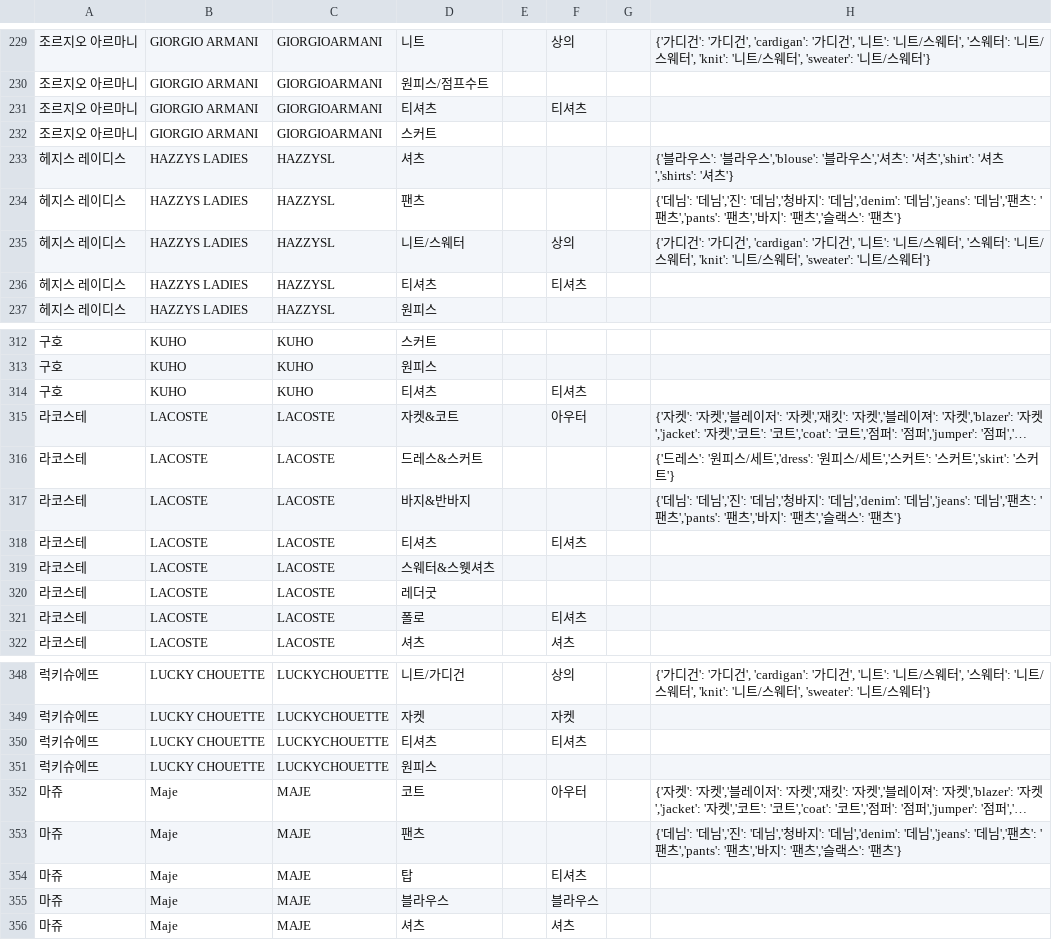
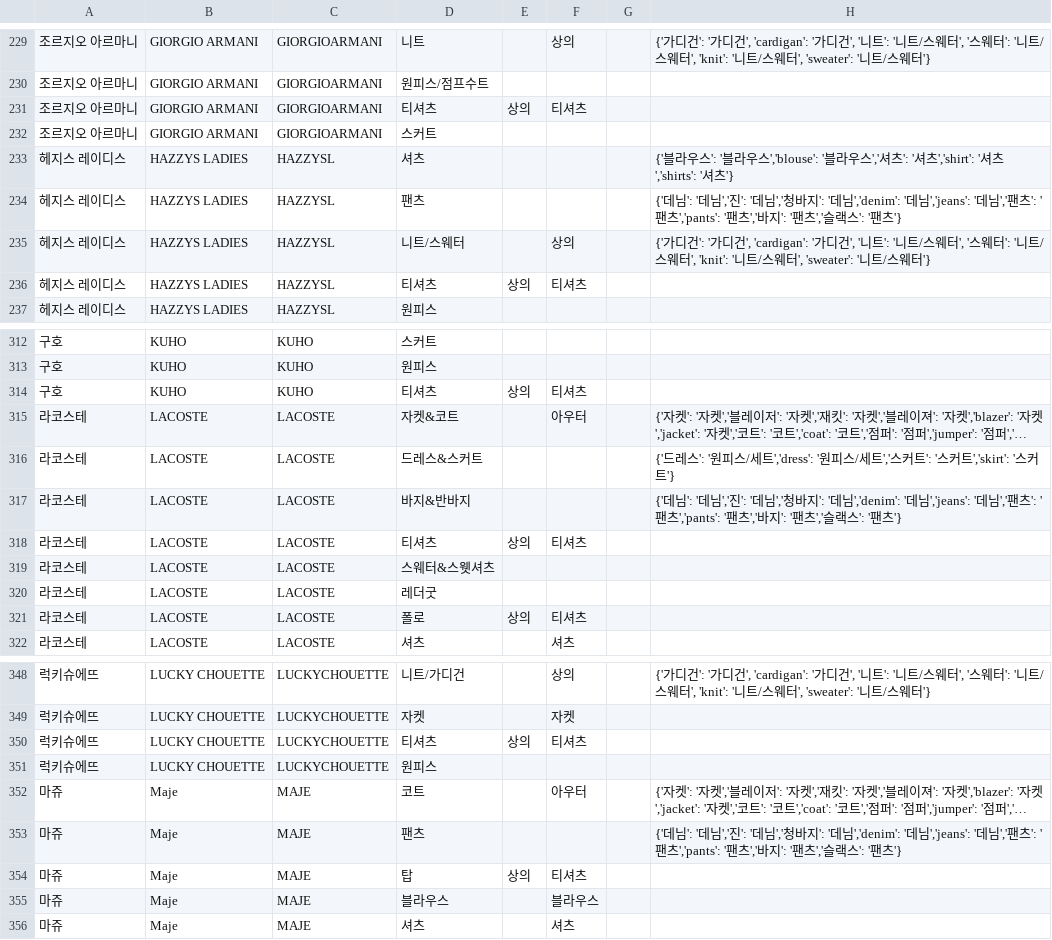
Before and after one commit to essemfly/alloff-api, a CSV file: pkg/seeder/category_classifier_seeder_220217.csv, drawn as a sheet; only a part is shown, gaps mark what is left out; long unchanged cells end in …; the diff covers the shown part only; the diff names each change by its address in the sheet, - before the commit and + after, or states it on an @@ line.

Commit message:
Update category_classifier_seeder_220217.csv

```diff
--- a/pkg/seeder/category_classifier_seeder_220217.csv
+++ b/pkg/seeder/category_classifier_seeder_220217.csv
-E231: (empty)
+E231: 상의
-E236: (empty)
+E236: 상의
-E314: (empty)
+E314: 상의
-E318: (empty)
+E318: 상의
-E321: (empty)
+E321: 상의
-E350: (empty)
+E350: 상의
-E354: (empty)
+E354: 상의
```
Also changed, not shown: 27 edited cells elsewhere in this file.
